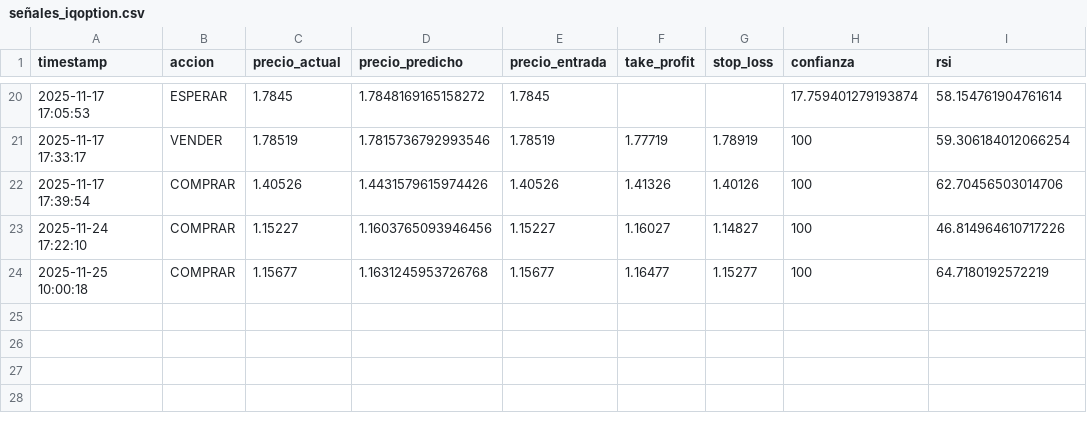
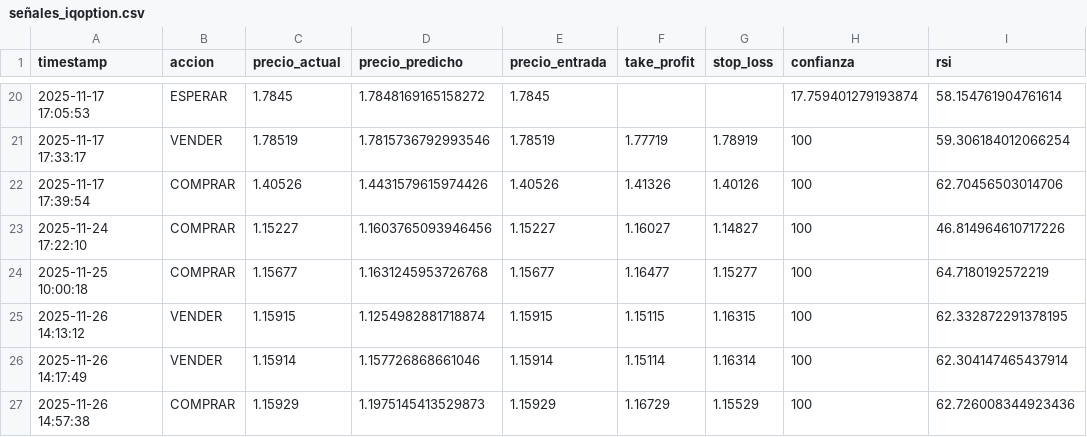
Before and after one commit to aresCharcaC/MonedaPredict, a CSV file: registros/señales_iqoption.csv, drawn as a sheet; only a part is shown, gaps mark what is left out; the diff names each change by its address in the sheet, - before the commit and + after, or states it on an @@ line.

```diff
--- a/registros/señales_iqoption.csv
+++ b/registros/señales_iqoption.csv
+row 25: 2025-11-26 14:13:12 | VENDER | 1.15915 | 1.1254982881718874 | 1.15915 | 1.15115 | 1.16315 | 100 | 62.332872291378195
+row 26: 2025-11-26 14:17:49 | VENDER | 1.15914 | 1.157726868661046 | 1.15914 | 1.15114 | 1.16314 | 100 | 62.304147465437914
+row 27: 2025-11-26 14:57:38 | COMPRAR | 1.15929 | 1.1975145413529873 | 1.15929 | 1.16729 | 1.15529 | 100 | 62.726008344923436
```
Also changed, not shown: datos/eurusd_con_oro.csv, datos/eurusd_con_sentimiento.csv, 22 other files.
